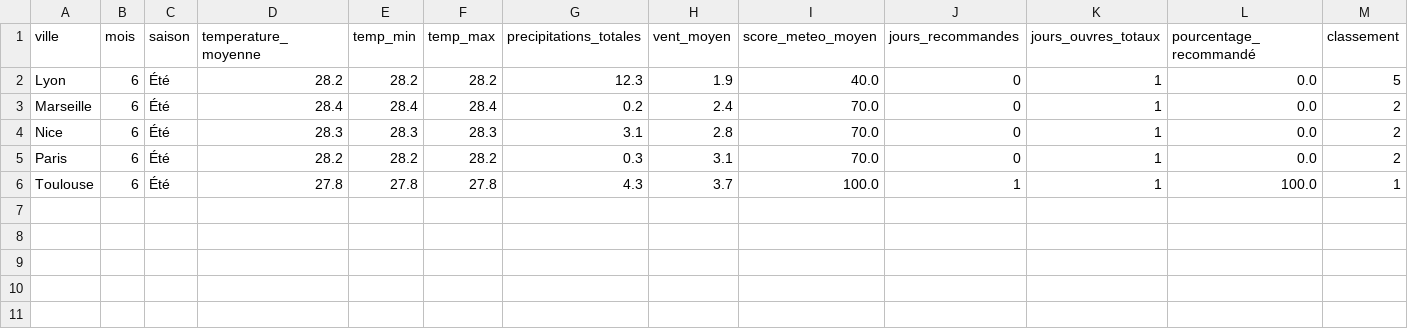
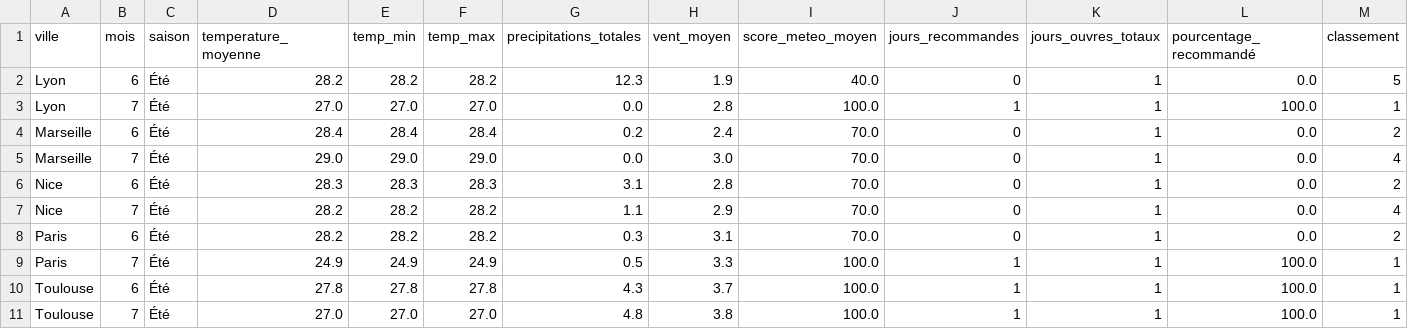
Before and after one commit to Mihajatiana-dev/DONNEES2-dashboard-meteo, a CSV file: dags/data/final/tourism_recommendations.csv, drawn as a sheet.

Commit message:
fix: add new datas

```diff
--- a/dags/data/final/tourism_recommendations.csv
+++ b/dags/data/final/tourism_recommendations.csv
@@ -2,5 +2,10 @@ ville,mois,saison,temperature_moyenne,temp_min,temp_max,precipitations_totales,v
 Lyon,6,Été,28.2,28.2,28.2,12.3,1.9,40.0,0,1,0.0,5
+Lyon,7,Été,27.0,27.0,27.0,0.0,2.8,100.0,1,1,100.0,1
 Marseille,6,Été,28.4,28.4,28.4,0.2,2.4,70.0,0,1,0.0,2
+Marseille,7,Été,29.0,29.0,29.0,0.0,3.0,70.0,0,1,0.0,4
 Nice,6,Été,28.3,28.3,28.3,3.1,2.8,70.0,0,1,0.0,2
+Nice,7,Été,28.2,28.2,28.2,1.1,2.9,70.0,0,1,0.0,4
 Paris,6,Été,28.2,28.2,28.2,0.3,3.1,70.0,0,1,0.0,2
+Paris,7,Été,24.9,24.9,24.9,0.5,3.3,100.0,1,1,100.0,1
 Toulouse,6,Été,27.8,27.8,27.8,4.3,3.7,100.0,1,1,100.0,1
+Toulouse,7,Été,27.0,27.0,27.0,4.8,3.8,100.0,1,1,100.0,1
```
